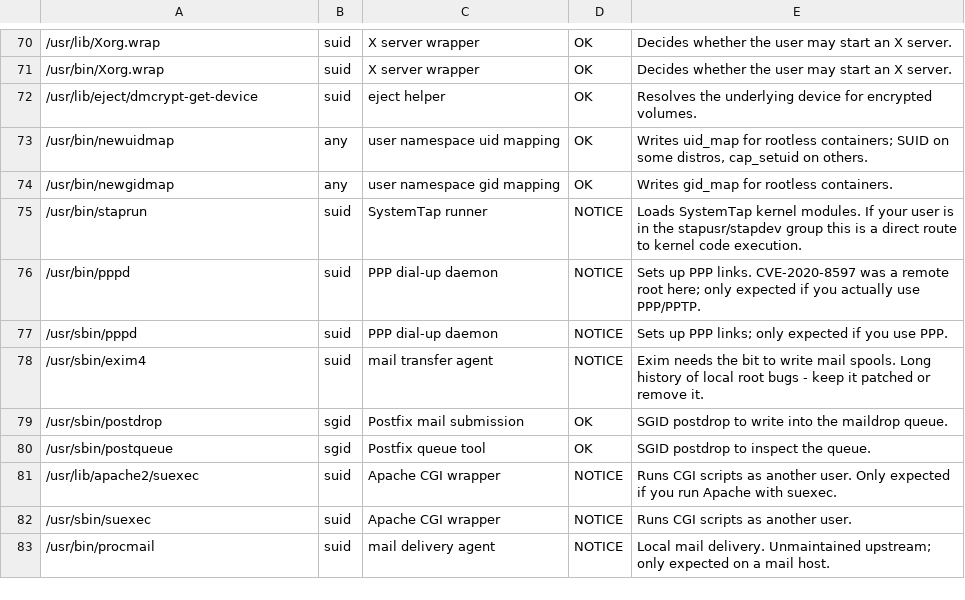
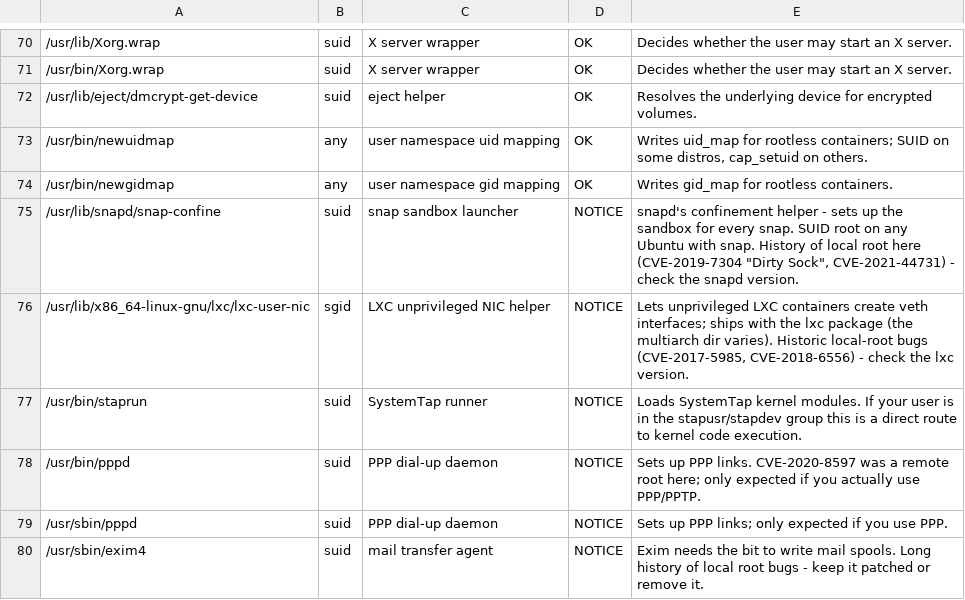
Before and after one commit to Magic-Cooki3/SilverDetector, a TSV file: data/suid_known.tsv, drawn as a sheet; only a part is shown, gaps mark what is left out; the shorter side is filled out with more unchanged rows; the diff names each change by its address in the sheet, - before the commit and + after, or states it on an @@ line.

```diff
--- a/data/suid_known.tsv
+++ b/data/suid_known.tsv
+row 75: /usr/lib/snapd/snap-confine | suid | snap sandbox launcher | NOTICE | snapd's confinement helper - sets up the sandbox for every snap. SUID root on any Ubuntu with snap. History of local root here (CVE-2019-7304 "Dirty Sock", CVE-2021-44731) - check the snapd version.
+row 76: /usr/lib/x86_64-linux-gnu/lxc/lxc-user-nic | sgid | LXC unprivileged NIC helper | NOTICE | Lets unprivileged LXC containers create veth interfaces; ships with the lxc package (the multiarch dir varies). Historic local-root bugs (CVE-2017-5985, CVE-2018-6556) - check the lxc version.
```
Also changed, not shown: 3 other files.
